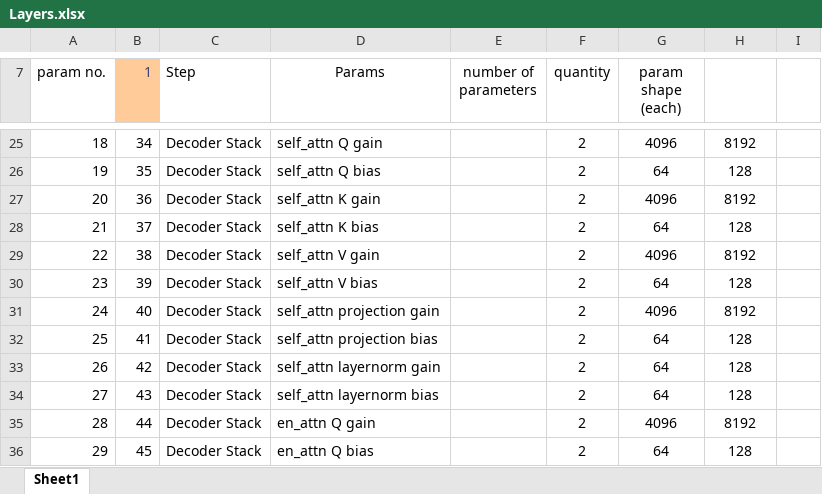
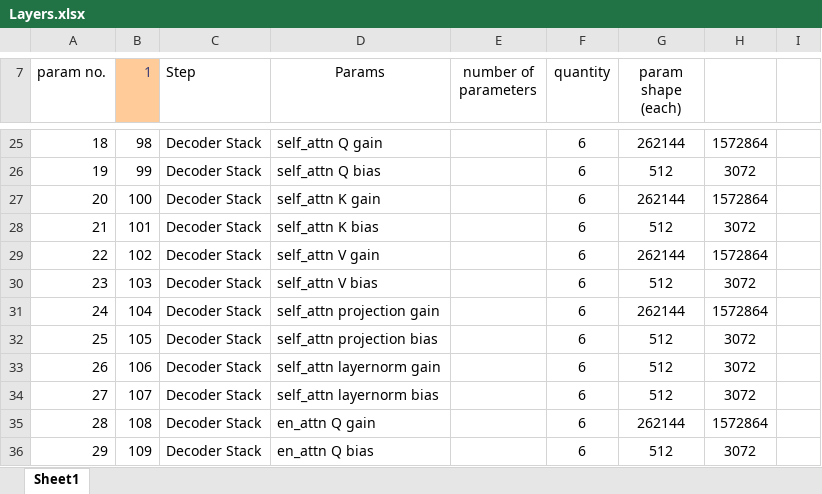
Before and after one commit to mboedigh/transformer, an Excel workbook: Layers.xlsx, sheet Sheet1, drawn as a sheet; only a part is shown, gaps mark what is left out; values as stored, in another font and other column widths than the file's, no borders; the diff covers the shown part only; the diff names each change by its address in the sheet, - before the commit and + after, or states it on an @@ line.

```diff
--- a/Layers.xlsx (sheet Sheet1)
+++ b/Layers.xlsx (sheet Sheet1)
-B25 (1): 34
+B25 (1): 98
-F25:F36 (quantity): 2
+F25:F36 (quantity): 6
-G25 (param shape (each)): 4096
+G25 (param shape (each)): 262144
-H25: 8192
+H25: 1572864
-B26 (1): 35
+B26 (1): 99
-G26 (param shape (each)): 64
+G26 (param shape (each)): 512
-H26: 128
+H26: 3072
-B27 (1): 36
+B27 (1): 100
-G27 (param shape (each)): 4096
+G27 (param shape (each)): 262144
-H27: 8192
+H27: 1572864
-B28 (1): 37
+B28 (1): 101
-G28 (param shape (each)): 64
+G28 (param shape (each)): 512
-H28: 128
+H28: 3072
-B29 (1): 38
+B29 (1): 102
-G29 (param shape (each)): 4096
+G29 (param shape (each)): 262144
-H29: 8192
+H29: 1572864
-B30 (1): 39
+B30 (1): 103
-G30 (param shape (each)): 64
+G30 (param shape (each)): 512
-H30: 128
+H30: 3072
-B31 (1): 40
+B31 (1): 104
-G31 (param shape (each)): 4096
+G31 (param shape (each)): 262144
-H31: 8192
+H31: 1572864
-B32 (1): 41
+B32 (1): 105
-G32:G34 (param shape (each)): 64
+G32:G34 (param shape (each)): 512
-H32:H34: 128
+H32:H34: 3072
-B33 (1): 42
+B33 (1): 106
-B34 (1): 43
+B34 (1): 107
-B35 (1): 44
+B35 (1): 108
-G35 (param shape (each)): 4096
+G35 (param shape (each)): 262144
-H35: 8192
+H35: 1572864
-B36 (1): 45
+B36 (1): 109
-G36 (param shape (each)): 64
+G36 (param shape (each)): 512
-H36: 128
+H36: 3072
```
Also changed, not shown: 1 added row, 1 removed row and 114 edited cells elsewhere in this sheet, 5 other files.
